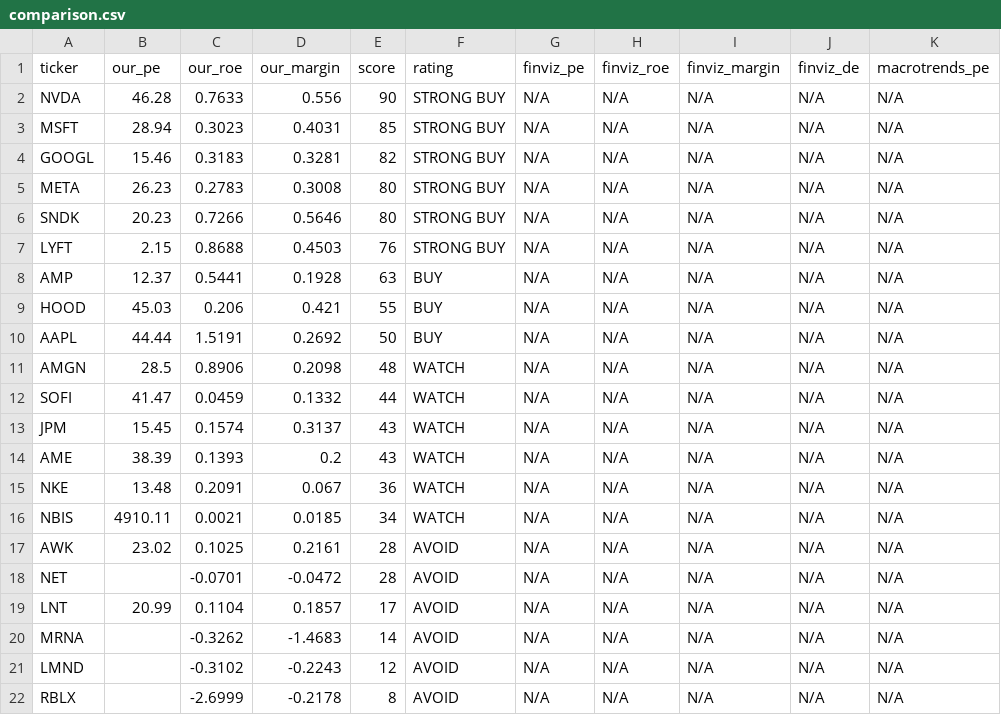
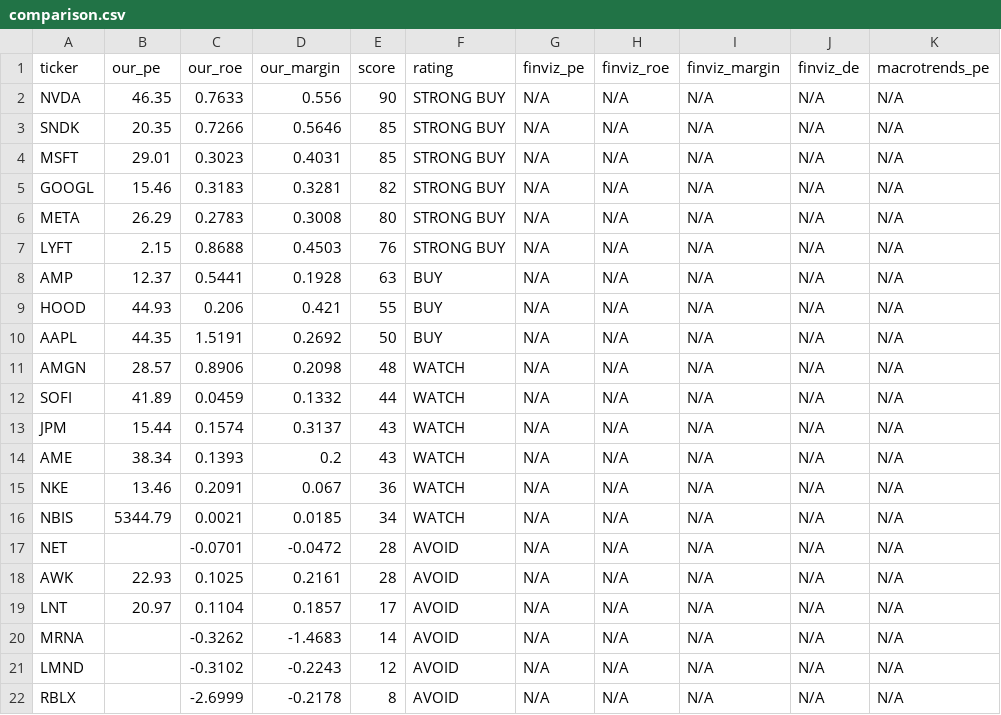
Before and after one commit to leafy-joyce-t/stock-tracker, a CSV file: data/comparison.csv, drawn as a sheet.

```diff
--- a/data/comparison.csv
+++ b/data/comparison.csv
@@ -1,20 +1,20 @@
 ticker,our_pe,our_roe,our_margin,score,rating,finviz_pe,finviz_roe,finviz_margin,finviz_de,macrotrends_pe
-NVDA,46.28,0.7633,0.556,90,STRONG BUY,N/A,N/A,N/A,N/A,N/A
-MSFT,28.94,0.3023,0.4031,85,STRONG BUY,N/A,N/A,N/A,N/A,N/A
+NVDA,46.35,0.7633,0.556,90,STRONG BUY,N/A,N/A,N/A,N/A,N/A
+SNDK,20.35,0.7266,0.5646,85,STRONG BUY,N/A,N/A,N/A,N/A,N/A
+MSFT,29.01,0.3023,0.4031,85,STRONG BUY,N/A,N/A,N/A,N/A,N/A
 GOOGL,15.46,0.3183,0.3281,82,STRONG BUY,N/A,N/A,N/A,N/A,N/A
-META,26.23,0.2783,0.3008,80,STRONG BUY,N/A,N/A,N/A,N/A,N/A
-SNDK,20.23,0.7266,0.5646,80,STRONG BUY,N/A,N/A,N/A,N/A,N/A
+META,26.29,0.2783,0.3008,80,STRONG BUY,N/A,N/A,N/A,N/A,N/A
 LYFT,2.15,0.8688,0.4503,76,STRONG BUY,N/A,N/A,N/A,N/A,N/A
 AMP,12.37,0.5441,0.1928,63,BUY,N/A,N/A,N/A,N/A,N/A
-HOOD,45.03,0.206,0.421,55,BUY,N/A,N/A,N/A,N/A,N/A
-AAPL,44.44,1.5191,0.2692,50,BUY,N/A,N/A,N/A,N/A,N/A
-AMGN,28.5,0.8906,0.2098,48,WATCH,N/A,N/A,N/A,N/A,N/A
-SOFI,41.47,0.0459,0.1332,44,WATCH,N/A,N/A,N/A,N/A,N/A
-JPM,15.45,0.1574,0.3137,43,WATCH,N/A,N/A,N/A,N/A,N/A
-AME,38.39,0.1393,0.2,43,WATCH,N/A,N/A,N/A,N/A,N/A
-NKE,13.48,0.2091,0.067,36,WATCH,N/A,N/A,N/A,N/A,N/A
-NBIS,4910.11,0.0021,0.0185,34,WATCH,N/A,N/A,N/A,N/A,N/A
-AWK,23.02,0.1025,0.2161,28,AVOID,N/A,N/A,N/A,N/A,N/A
+HOOD,44.93,0.206,0.421,55,BUY,N/A,N/A,N/A,N/A,N/A
+AAPL,44.35,1.5191,0.2692,50,BUY,N/A,N/A,N/A,N/A,N/A
+AMGN,28.57,0.8906,0.2098,48,WATCH,N/A,N/A,N/A,N/A,N/A
+SOFI,41.89,0.0459,0.1332,44,WATCH,N/A,N/A,N/A,N/A,N/A
+JPM,15.44,0.1574,0.3137,43,WATCH,N/A,N/A,N/A,N/A,N/A
+AME,38.34,0.1393,0.2,43,WATCH,N/A,N/A,N/A,N/A,N/A
+NKE,13.46,0.2091,0.067,36,WATCH,N/A,N/A,N/A,N/A,N/A
+NBIS,5344.79,0.0021,0.0185,34,WATCH,N/A,N/A,N/A,N/A,N/A
 NET,,-0.0701,-0.0472,28,AVOID,N/A,N/A,N/A,N/A,N/A
-LNT,20.99,0.1104,0.1857,17,AVOID,N/A,N/A,N/A,N/A,N/A
+AWK,22.93,0.1025,0.2161,28,AVOID,N/A,N/A,N/A,N/A,N/A
+LNT,20.97,0.1104,0.1857,17,AVOID,N/A,N/A,N/A,N/A,N/A
 MRNA,,-0.3262,-1.4683,14,AVOID,N/A,N/A,N/A,N/A,N/A
```
Also changed, not shown: data/calculated_ratios.csv, data/risk_signals.csv, 23 other files.
